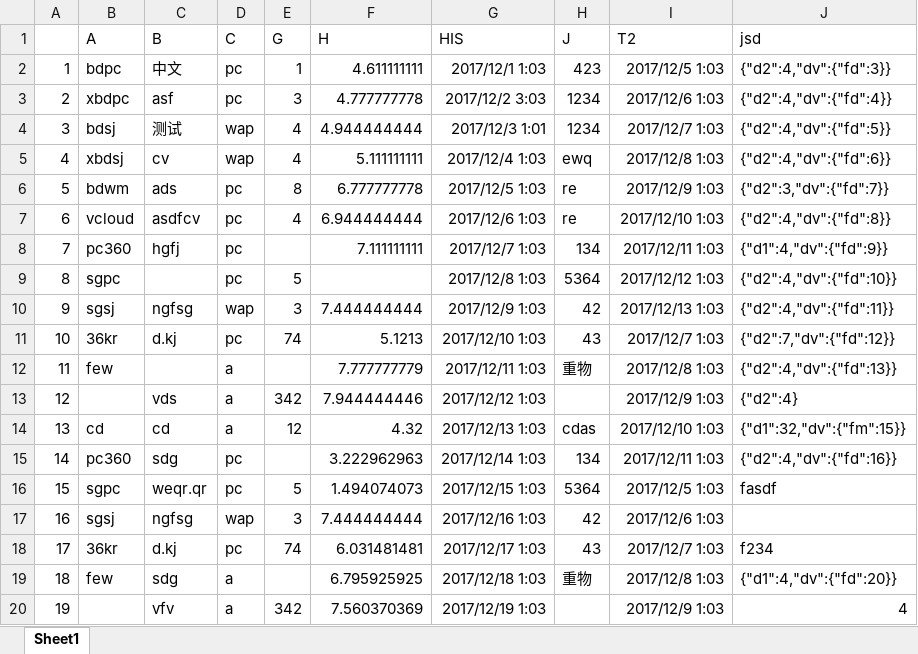
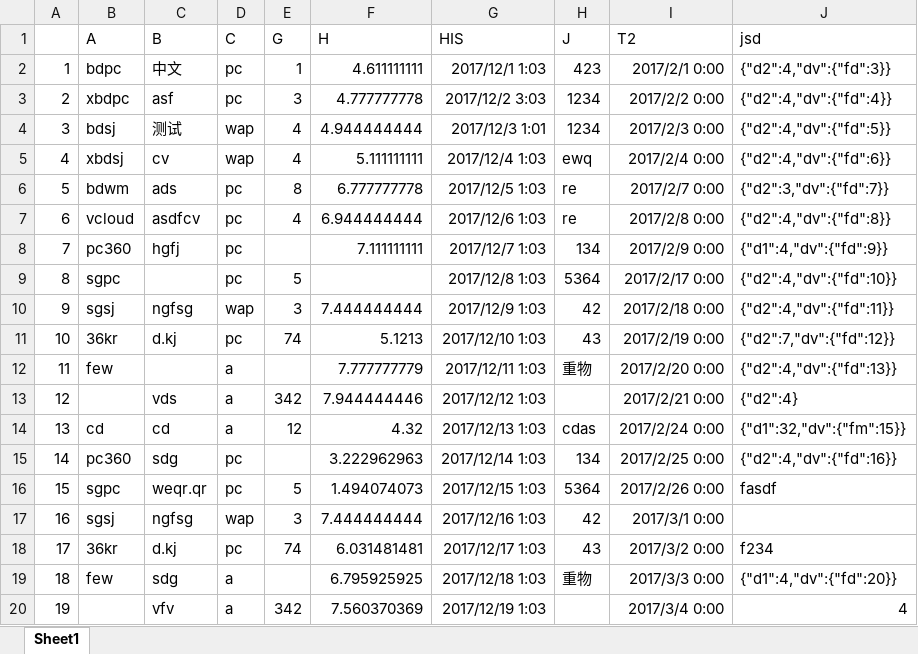
Before and after one commit to king3366ster/python_analyst, an Excel workbook: datasettings/loadpath/test.xlsx, sheet Sheet1, drawn as a sheet; values as stored, in another font and other column widths than the file's, no borders; the diff names each change by its address in the sheet, - before the commit and + after, or states it on an @@ line.

Commit message:
show tables and other interaction

```diff
--- a/datasettings/loadpath/test.xlsx (sheet Sheet1)
+++ b/datasettings/loadpath/test.xlsx (sheet Sheet1)
-I2 (T2): 2017/12/5 1:03
+I2 (T2): 2017/2/1 0:00
-I3 (T2): 2017/12/6 1:03
+I3 (T2): 2017/2/2 0:00
-I4 (T2): 2017/12/7 1:03
+I4 (T2): 2017/2/3 0:00
-I5 (T2): 2017/12/8 1:03
+I5 (T2): 2017/2/4 0:00
-I6 (T2): 2017/12/9 1:03
+I6 (T2): 2017/2/7 0:00
-I7 (T2): 2017/12/10 1:03
+I7 (T2): 2017/2/8 0:00
-I8 (T2): 2017/12/11 1:03
+I8 (T2): 2017/2/9 0:00
-I9 (T2): 2017/12/12 1:03
+I9 (T2): 2017/2/17 0:00
-I10 (T2): 2017/12/13 1:03
+I10 (T2): 2017/2/18 0:00
-I11 (T2): 2017/12/7 1:03
+I11 (T2): 2017/2/19 0:00
-I12 (T2): 2017/12/8 1:03
+I12 (T2): 2017/2/20 0:00
-I13 (T2): 2017/12/9 1:03
+I13 (T2): 2017/2/21 0:00
-I14 (T2): 2017/12/10 1:03
+I14 (T2): 2017/2/24 0:00
-I15 (T2): 2017/12/11 1:03
+I15 (T2): 2017/2/25 0:00
-I16 (T2): 2017/12/5 1:03
+I16 (T2): 2017/2/26 0:00
-I17 (T2): 2017/12/6 1:03
+I17 (T2): 2017/3/1 0:00
-I18 (T2): 2017/12/7 1:03
+I18 (T2): 2017/3/2 0:00
-I19 (T2): 2017/12/8 1:03
+I19 (T2): 2017/3/3 0:00
-I20 (T2): 2017/12/9 1:03
+I20 (T2): 2017/3/4 0:00
```
Also changed, not shown: 32 other files.
